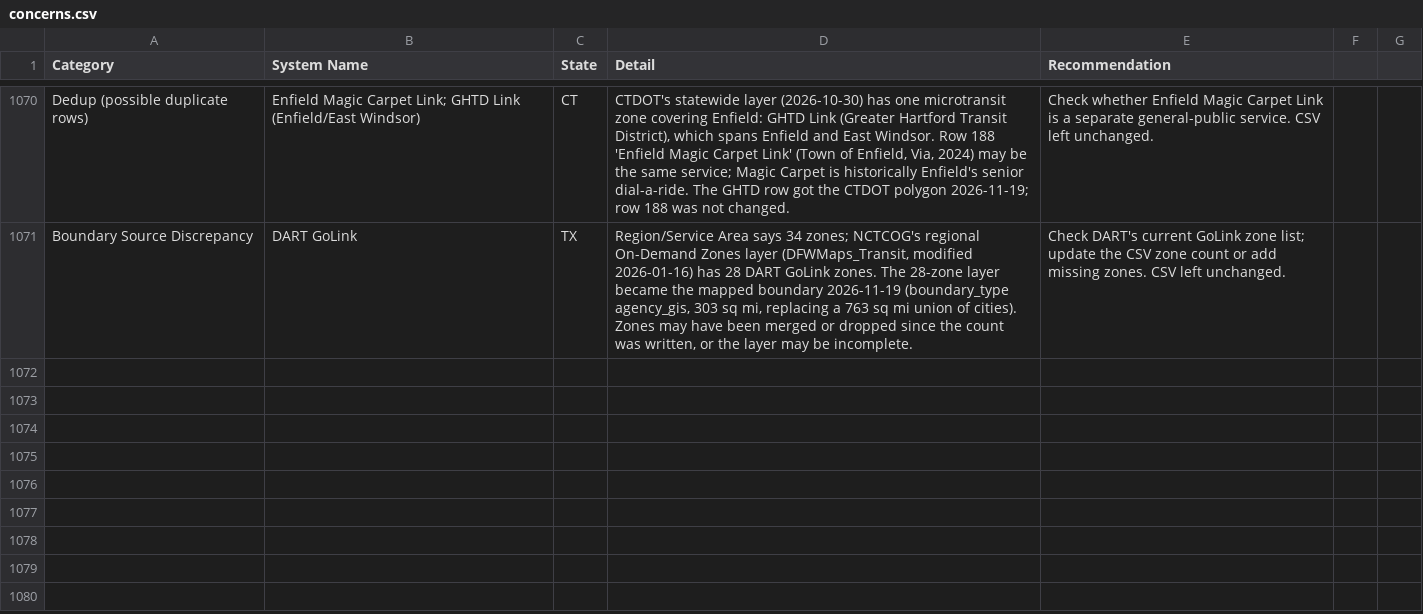
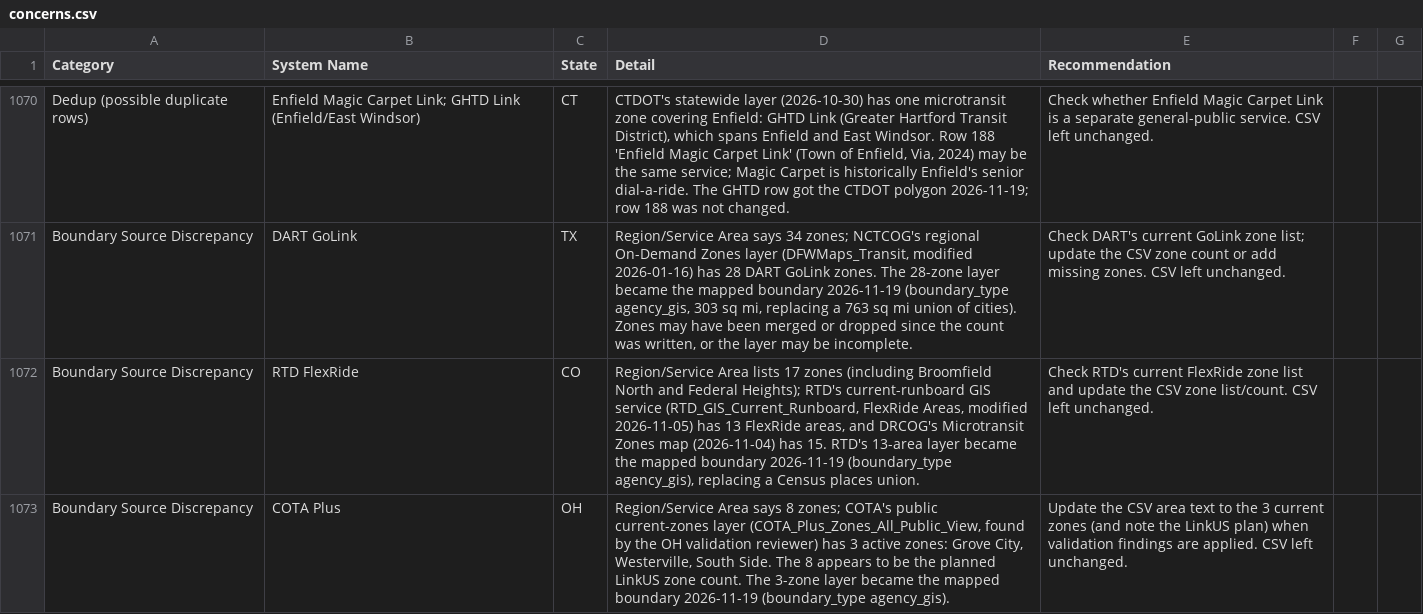
Before and after one commit to jfish79/odt-dashboard, a CSV file: concerns.csv, drawn as a sheet; only a part is shown, gaps mark what is left out.

```diff
--- a/concerns.csv
+++ b/concerns.csv
@@ -1071 +1071,3 @@ Dedup (possible duplicate rows),Enfield Magic Carpet Link; GHTD Link (Enfield/Ea
 Boundary Source Discrepancy,DART GoLink,TX,"Region/Service Area says 34 zones; NCTCOG's regional On-Demand Zones layer (DFWMaps_Transit, modified 2026-01-16) has 28 DART GoLink zones. The 28-zone layer became the mapped boundary 2026-11-19 (boundary_type agency_gis, 303 sq mi, replacing a 763 sq mi union of cities). Zones may have been merged or dropped since the count was written, or the layer may be incomplete.",Check DART's current GoLink zone list; update the CSV zone count or add missing zones. CSV left unchanged.
+Boundary Source Discrepancy,RTD FlexRide,CO,"Region/Service Area lists 17 zones (including Broomfield North and Federal Heights); RTD's current-runboard GIS service (RTD_GIS_Current_Runboard, FlexRide Areas, modified 2026-11-05) has 13 FlexRide areas, and DRCOG's Microtransit Zones map (2026-11-04) has 15. RTD's 13-area layer became the mapped boundary 2026-11-19 (boundary_type agency_gis), replacing a Census places union.",Check RTD's current FlexRide zone list and update the CSV zone list/count. CSV left unchanged.
+Boundary Source Discrepancy,COTA Plus,OH,"Region/Service Area says 8 zones; COTA's public current-zones layer (COTA_Plus_Zones_All_Public_View, found by the OH validation reviewer) has 3 active zones: Grove City, Westerville, South Side. The 8 appears to be the planned LinkUS zone count. The 3-zone layer became the mapped boundary 2026-11-19 (boundary_type agency_gis).",Update the CSV area text to the 3 current zones (and note the LinkUS plan) when validation findings are applied. CSV left unchanged.
```
Also changed, not shown: 8 other files.
